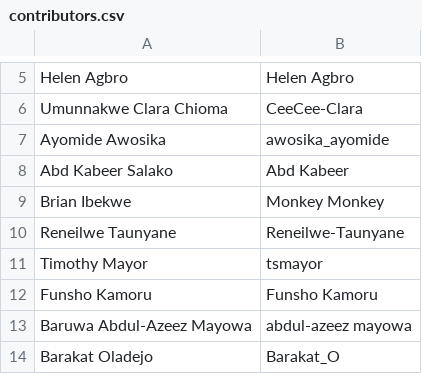
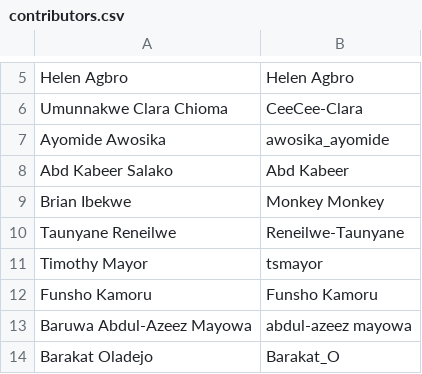
Before and after one commit to zedu-condor/zedu-fe, a CSV file: src/app/(homepage)/contributors/zedu-flamingo/_lib/contributors.csv, drawn as a sheet; only a part is shown, gaps mark what is left out.

Commit message:
fix(flamingo-0090): update contributor name (#571)
* fix(flamingo-0090-3b): correct classroom communication copy

* Revert "fix(flamingo-0090-3b): correct classroom communication copy"

This reverts commit 6c147030927cff72979c4f1300ff7686838f6bc0.

* fix(flamingo-0090-3b): update contributor name

```diff
--- a/src/app/(homepage)/contributors/zedu-flamingo/_lib/contributors.csv
+++ b/src/app/(homepage)/contributors/zedu-flamingo/_lib/contributors.csv
@@ -9,3 +9,3 @@ Abd Kabeer Salako,Abd Kabeer
 Brian Ibekwe,Monkey Monkey
-Reneilwe Taunyane,Reneilwe-Taunyane
+Taunyane Reneilwe,Reneilwe-Taunyane
 Timothy Mayor,tsmayor
```
